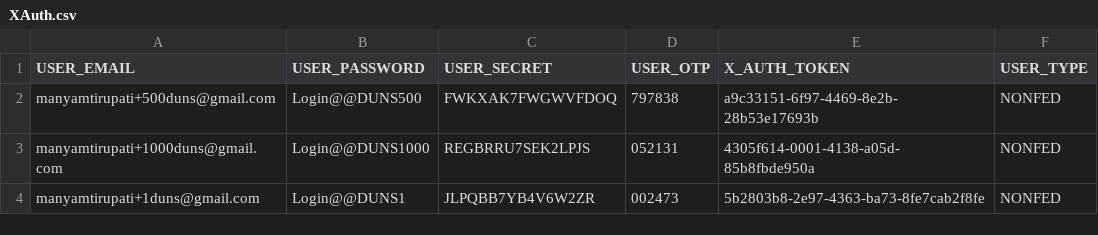
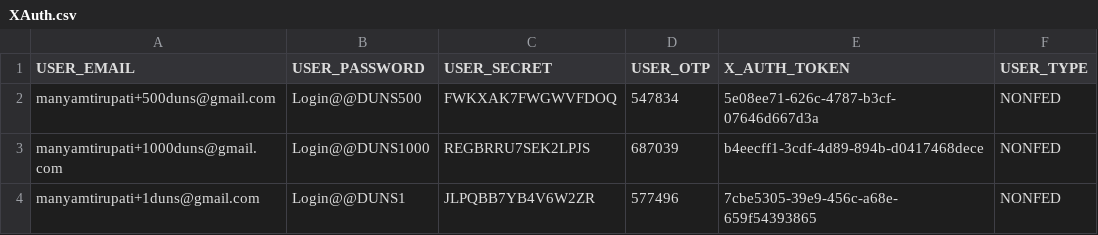
Before and after one commit to REI-Systems/REISystems-GSA-IAE-JMeter, a CSV file: performance-test/data/XAuth.csv, drawn as a sheet.

Commit message:
Updated XAuthTokens

```diff
--- a/performance-test/data/XAuth.csv
+++ b/performance-test/data/XAuth.csv
@@ -1,4 +1,4 @@
 USER_EMAIL,USER_PASSWORD,USER_SECRET,USER_OTP,X_AUTH_TOKEN,USER_TYPE
-manyamtirupati+500duns@gmail.com,Login@@DUNS500,FWKXAK7FWGWVFDOQ,797838,a9c33151-6f97-4469-8e2b-28b53e17693b,NONFED
-manyamtirupati+1000duns@gmail.com,Login@@DUNS1000,REGBRRU7SEK2LPJS,052131,4305f614-0001-4138-a05d-85b8fbde950a,NONFED
-manyamtirupati+1duns@gmail.com,Login@@DUNS1,JLPQBB7YB4V6W2ZR,002473,5b2803b8-2e97-4363-ba73-8fe7cab2f8fe,NONFED
+manyamtirupati+500duns@gmail.com,Login@@DUNS500,FWKXAK7FWGWVFDOQ,547834,5e08ee71-626c-4787-b3cf-07646d667d3a,NONFED
+manyamtirupati+1000duns@gmail.com,Login@@DUNS1000,REGBRRU7SEK2LPJS,687039,b4eecff1-3cdf-4d89-894b-d0417468dece,NONFED
+manyamtirupati+1duns@gmail.com,Login@@DUNS1,JLPQBB7YB4V6W2ZR,577496,7cbe5305-39e9-456c-a68e-659f54393865,NONFED
```
Also changed, not shown: performance-test/data/XAuthTokens.csv, 1 other file.
